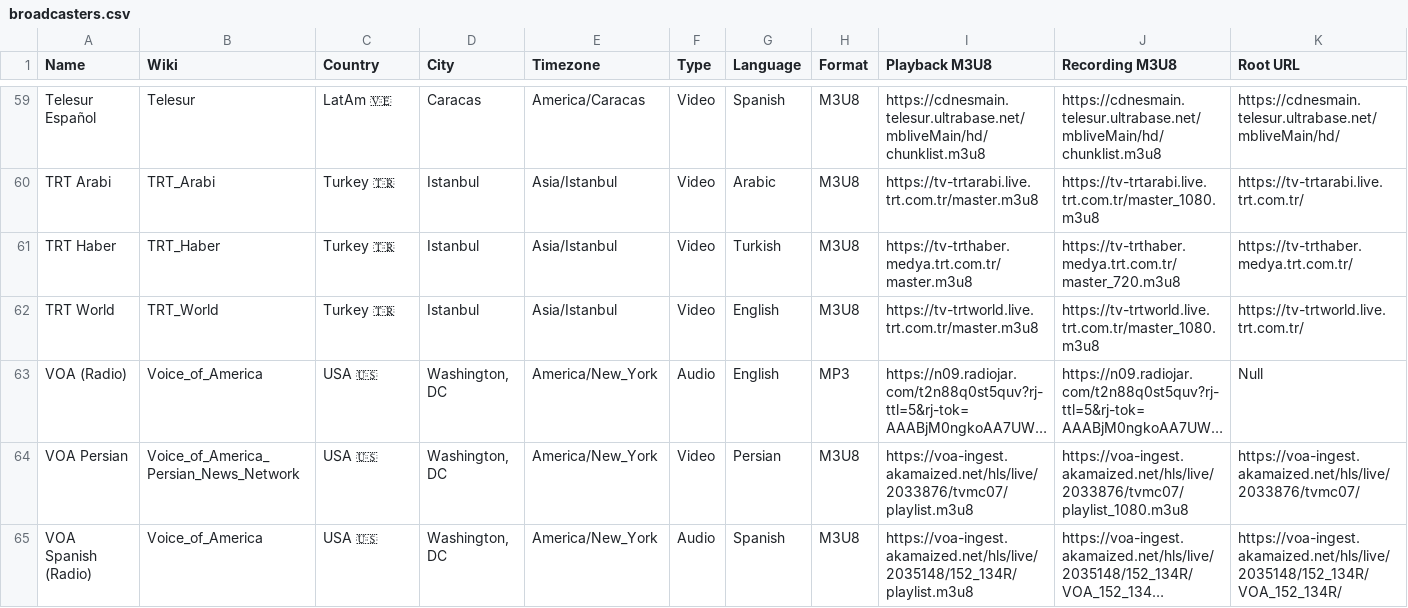
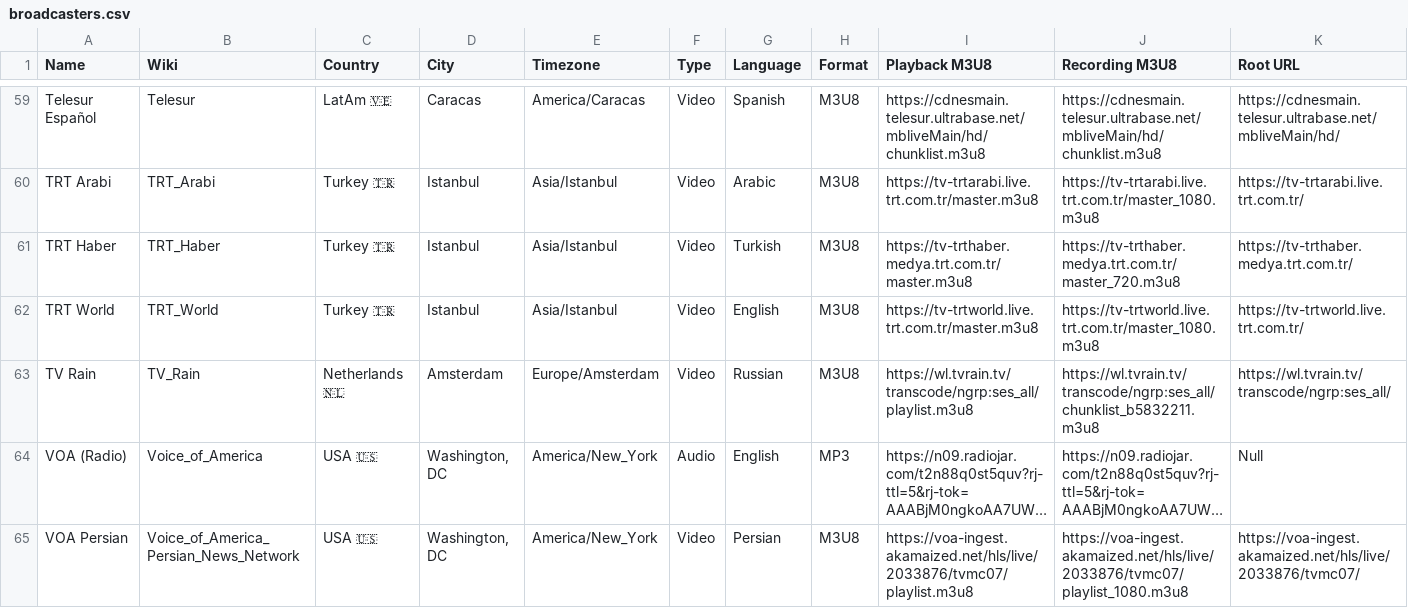
Before and after one commit to cpremoshis/global-media, a CSV file: Assets/broadcasters.csv, drawn as a sheet; only a part is shown, gaps mark what is left out; the shorter side is filled out with more unchanged rows; long unchanged cells end in …; rows hold the shown columns only; the diff names each change by its address in the sheet, - before the commit and + after, or states it on an @@ line.

Commit message:
=-

```diff
--- a/Assets/broadcasters.csv
+++ b/Assets/broadcasters.csv
+row 63: TV Rain | TV_Rain | Netherlands 🇳🇱 | Amsterdam | Europe/Amsterdam | Video | Russian | M3U8 | https://wl.tvrain.tv/transcode/ngrp:ses_all/playlist.m3u8 | https://wl.tvrain.tv/transcode/ngrp:ses_all/chunklist_b5832211.m3u8 | https://wl.tvrain.tv/transcode/ngrp:ses_all/
```
